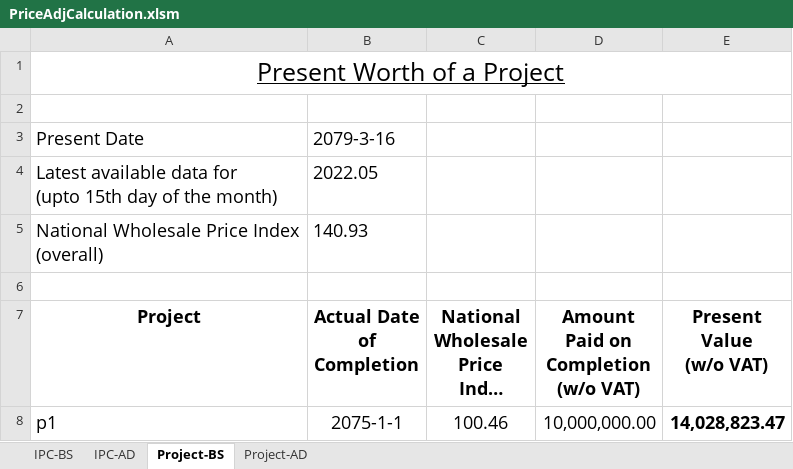
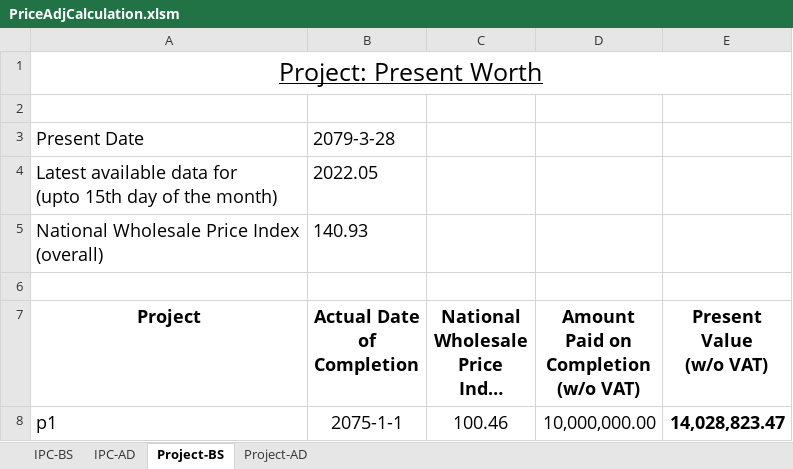
Before and after one commit to pragyanone/Stuffs, an Excel workbook: PriceAdjCalculation.xlsm, sheet Project-BS, drawn as a sheet; long unchanged cells end in …; values as stored, in another font and other column widths than the file's, no borders; charts and pictures and table styles not drawn; the diff names each change by its address in the sheet, - before the commit and + after, or states it on an @@ line.

```diff
--- a/PriceAdjCalculation.xlsm (sheet Project-BS)
+++ b/PriceAdjCalculation.xlsm (sheet Project-BS)
-A1 (Project): Present Worth of a Project
+A1 (Project): Project: Present Worth
-B3 (Actual Date of Completion): 2079-3-16
+B3 (Actual Date of Completion): 2079-3-28
```
Also changed, not shown: sheet IPC-BS, sheet IPC-AD, sheet Project-AD.
